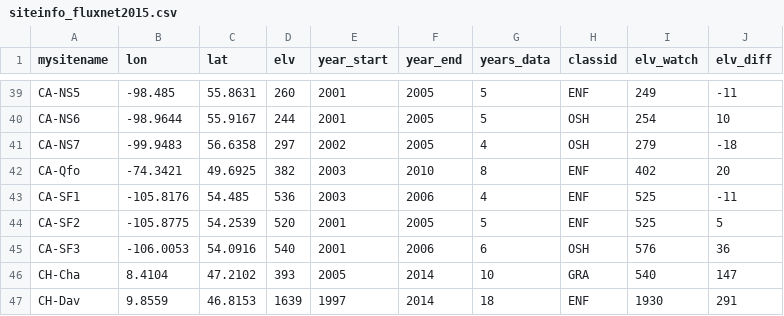
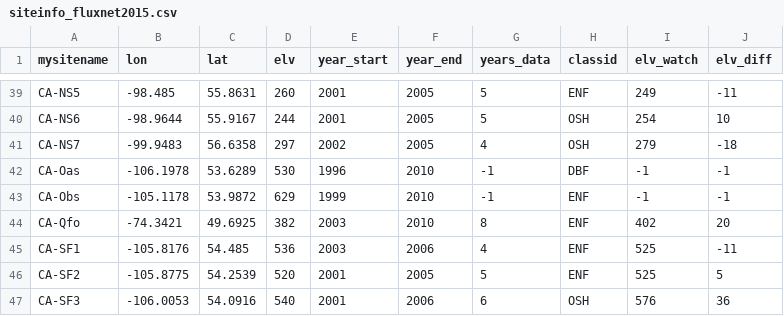
Before and after one commit to MagicForrest/FLUXNET_citations, a CSV file: F15T1_LaTeX/siteinfo_fluxnet2015.csv, drawn as a sheet; only a part is shown, gaps mark what is left out; the shorter side is filled out with more unchanged rows; the diff names each change by its address in the sheet, - before the commit and + after, or states it on an @@ line.

```diff
--- a/F15T1_LaTeX/siteinfo_fluxnet2015.csv
+++ b/F15T1_LaTeX/siteinfo_fluxnet2015.csv
+row 42: CA-Oas | -106.1978 | 53.6289 | 530 | 1996 | 2010 | -1 | DBF | -1 | -1
+row 43: CA-Obs | -105.1178 | 53.9872 | 629 | 1999 | 2010 | -1 | ENF | -1 | -1
```
Also changed, not shown: 1 other file.
